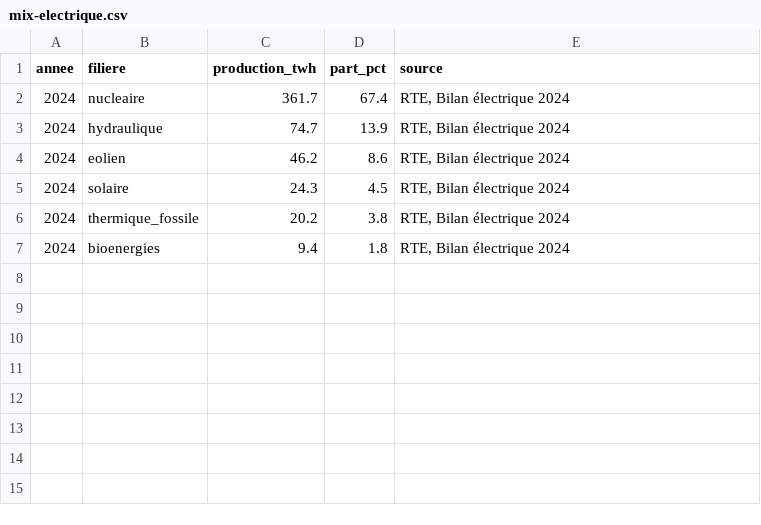
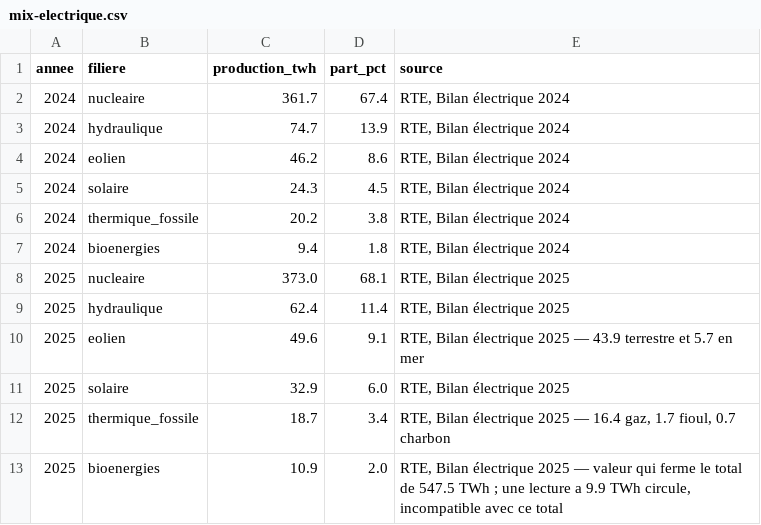
Before and after one commit to g-pliberal/Energie, a CSV file: donnees/mix-electrique.csv, drawn as a sheet; the diff names each change by its address in the sheet, - before the commit and + after, or states it on an @@ line.

```diff
--- a/donnees/mix-electrique.csv
+++ b/donnees/mix-electrique.csv
+row 8: 2025 | nucleaire | 373.0 | 68.1 | RTE, Bilan électrique 2025
+row 9: 2025 | hydraulique | 62.4 | 11.4 | RTE, Bilan électrique 2025
+row 10: 2025 | eolien | 49.6 | 9.1 | RTE, Bilan électrique 2025 — 43.9 terrestre et 5.7 en mer
+row 11: 2025 | solaire | 32.9 | 6.0 | RTE, Bilan électrique 2025
+row 12: 2025 | thermique_fossile | 18.7 | 3.4 | RTE, Bilan électrique 2025 — 16.4 gaz, 1.7 fioul, 0.7 charbon
+row 13: 2025 | bioenergies | 10.9 | 2.0 | RTE, Bilan électrique 2025 — valeur qui ferme le total de 547.5 TWh ; une lecture a 9.9 TWh circule, incompatible avec ce total
```
Also changed, not shown: donnees/cadrage.csv, 9 other files.
